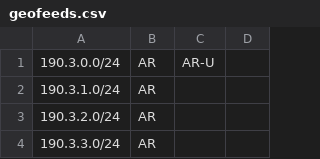
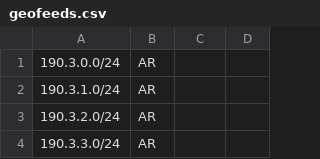
Before and after one commit to cti9744/geofeeds, a CSV file: geofeeds.csv, drawn as a sheet; only a part is shown.

Commit message:
update bot on node for geofeeds #2

```diff
--- a/geofeeds.csv
+++ b/geofeeds.csv
@@ -1,2 +1,2 @@
-190.3.0.0/24,AR,AR-U,,
+190.3.0.0/24,AR,,,
 190.3.1.0/24,AR,,,
```
